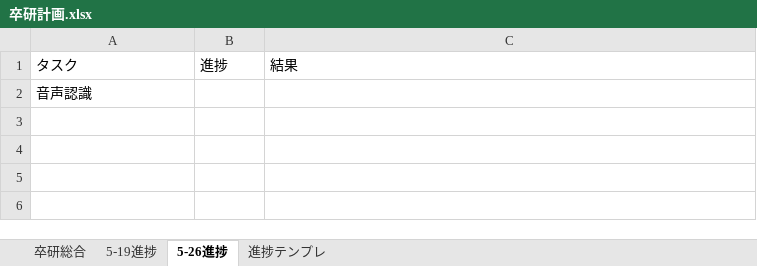
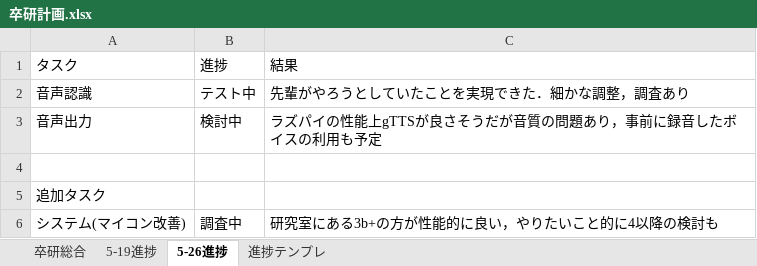
Before and after one commit to 2cda1218/ResearchProjects, an Excel workbook: 卒研計画.xlsx, sheet 5-26進捗, drawn as a sheet; values as stored, in another font and other column widths than the file's, no borders; addresses are those after the commit; the diff names each change by its address in the sheet, - before the commit and + after, or states it on an @@ line.

Commit message:
5/29の進捗更新

```diff
--- a/卒研計画.xlsx (sheet 5-26進捗)
+++ b/卒研計画.xlsx (sheet 5-26進捗)
+row 2: 音声認識 | テスト中 | 先輩がやろうとしていたことを実現できた．細かな調整，調査あり
+row 3: 音声出力 | 検討中 | ラズパイの性能上gTTSが良さそうだが音質の問題あり，事前に録音したボイスの利用も予定
+row 4: (empty)
-A5: 音声認識
+A5: 追加タスク
+row 6: システム(マイコン改善) | 調査中 | 研究室にある3b+の方が性能的に良い，やりたいこと的に4以降の検討も
```
Also changed, not shown: sheet 卒研総合.
